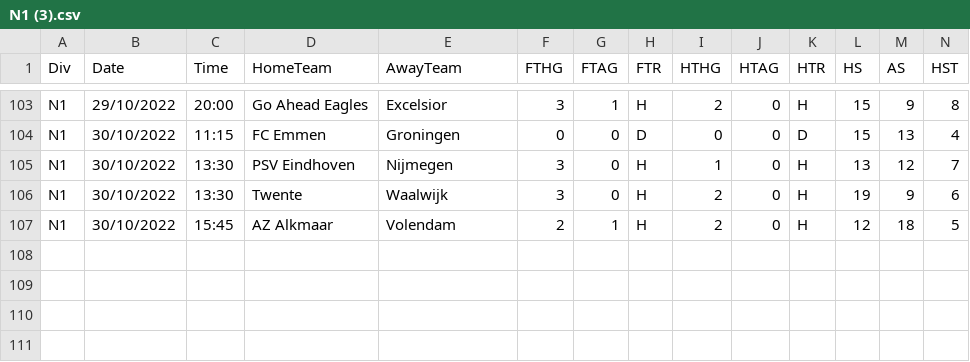
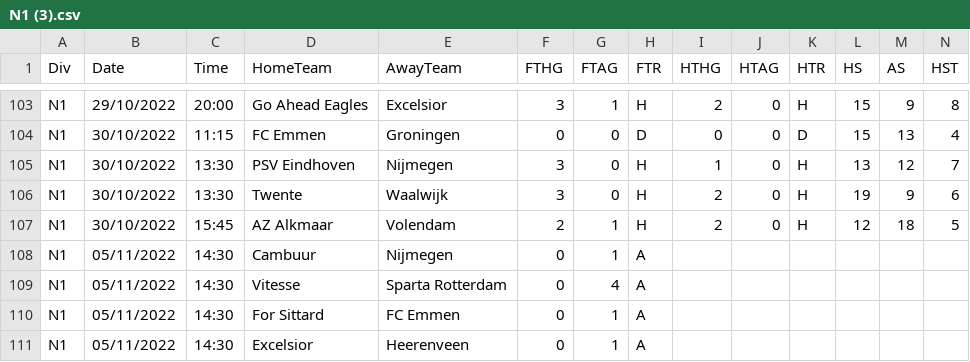
Before and after one commit to 450fausto/database, a CSV file: Run/N1 (3).csv, drawn as a sheet; only a part is shown, gaps mark what is left out; rows hold the shown columns only; the diff names each change by its address in the sheet, - before the commit and + after, or states it on an @@ line.

Commit message:
Update N1 (3).csv

```diff
--- a/Run/N1 (3).csv
+++ b/Run/N1 (3).csv
+row 108: N1 | 05/11/2022 | 14:30 | Cambuur | Nijmegen | 0 | 1 | A
+row 109: N1 | 05/11/2022 | 14:30 | Vitesse | Sparta Rotterdam | 0 | 4 | A
+row 110: N1 | 05/11/2022 | 14:30 | For Sittard | FC Emmen | 0 | 1 | A
+row 111: N1 | 05/11/2022 | 14:30 | Excelsior | Heerenveen | 0 | 1 | A
```
